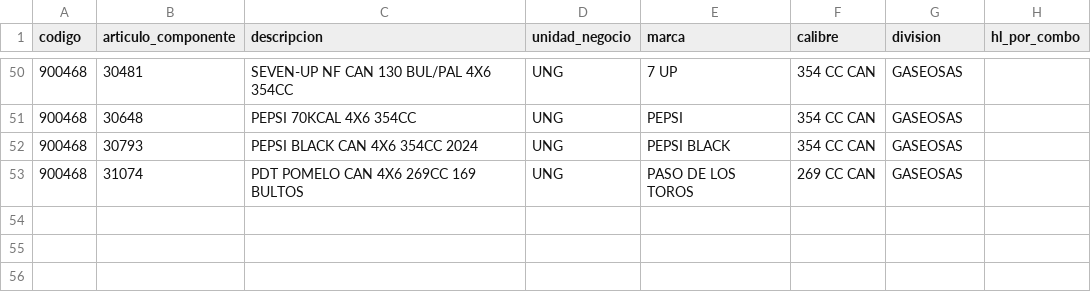
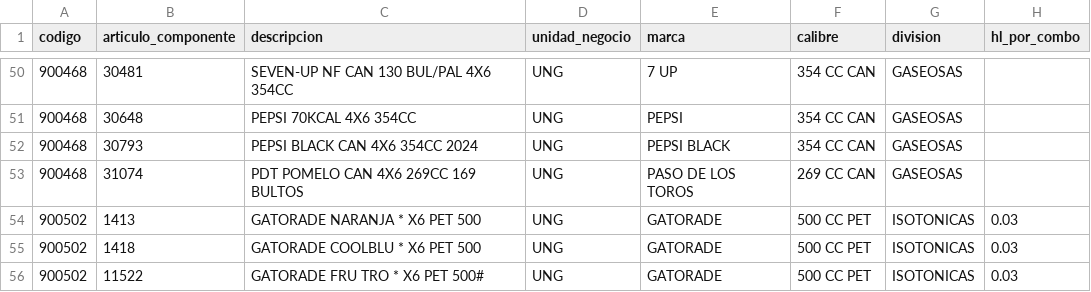
Before and after one commit to tomasddv/caffitastream, a CSV file: combo_componentes.csv, drawn as a sheet; only a part is shown, gaps mark what is left out.

Commit message:
Actualizar composición de combos DDV desde Streamlit

```diff
--- a/combo_componentes.csv
+++ b/combo_componentes.csv
@@ -53 +53,4 @@
 900468,31074,PDT POMELO CAN 4X6 269CC 169 BULTOS,UNG,PASO DE LOS TOROS,269 CC CAN,GASEOSAS,
+900502,1413,GATORADE NARANJA * X6 PET 500,UNG,GATORADE,500 CC PET,ISOTONICAS,0.03
+900502,1418,GATORADE COOLBLU * X6 PET 500,UNG,GATORADE,500 CC PET,ISOTONICAS,0.03
+900502,11522,GATORADE FRU TRO * X6 PET 500#,UNG,GATORADE,500 CC PET,ISOTONICAS,0.03
```
